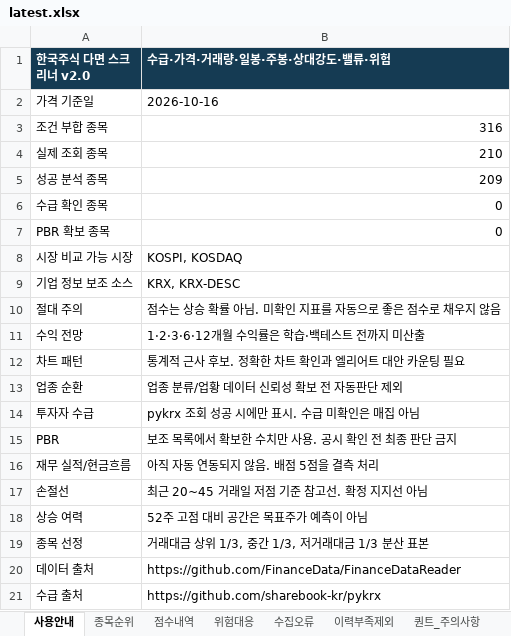
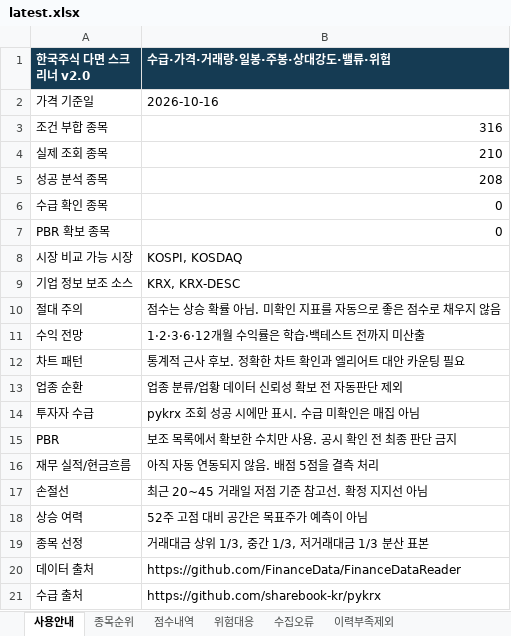
Before and after one commit to ykvic1/korean-stock-screener, an Excel workbook: docs/reports/latest.xlsx, sheet 사용안내, drawn as a sheet; values as stored, in another font and other column widths than the file's, no borders; the diff names each change by its address in the sheet, - before the commit and + after, or states it on an @@ line.

```diff
--- a/docs/reports/latest.xlsx (sheet 사용안내)
+++ b/docs/reports/latest.xlsx (sheet 사용안내)
-sheet tab: 퀀트_주의사항
-B5 (수급·가격·거래량·일봉·주봉·상대강도·밸류·위험): 209
+B5 (수급·가격·거래량·일봉·주봉·상대강도·밸류·위험): 208
```
Also changed, not shown: sheet 종목순위, sheet 점수내역, sheet 위험대응, sheet 수집오류, sheet 이력부족제외, other sheet tabs, 4 other files.
